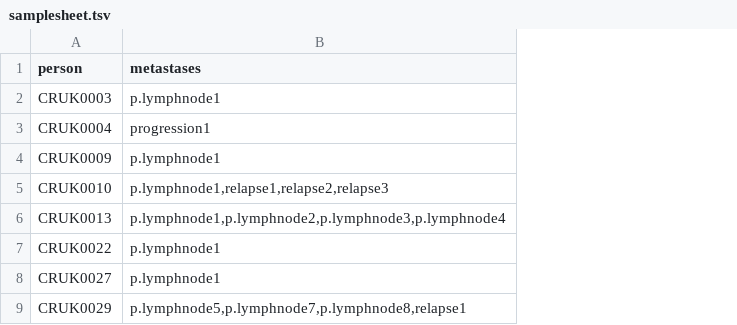
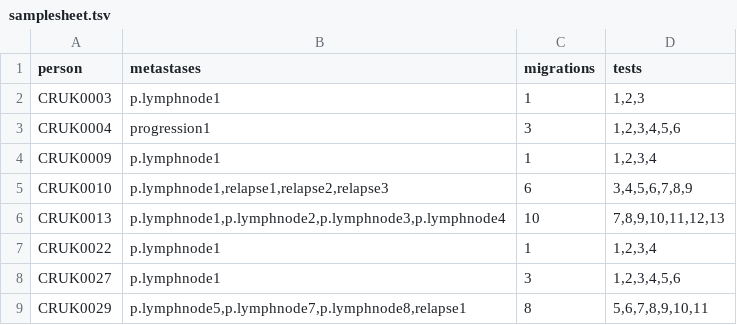
Before and after one commit to gertzem/CITUP-TRACERx, a TSV file: samplesheet.tsv, drawn as a sheet; only a part is shown; the diff names each change by its address in the sheet, - before the commit and + after, or states it on an @@ line.

```diff
--- a/samplesheet.tsv
+++ b/samplesheet.tsv
+column C (migrations), rows 2-9: 1 | 3 | 1 | 6 | 10 | 1 | 3 | 8
+column D (tests), rows 2-9: 1,2,3 | 1,2,3,4,5,6 | 1,2,3,4 | 3,4,5,6,7,8,9 | 7,8,9,10,11,12,13 | 1,2,3,4 | 1,2,3,4,5,6 | 5,6,7,8,9,10,11
```
Also changed, not shown: 4 other files.
